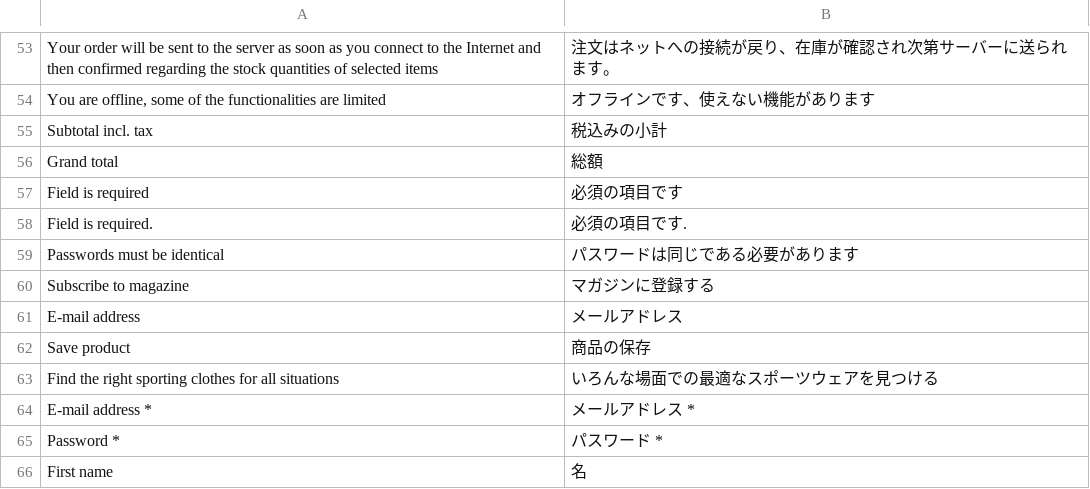
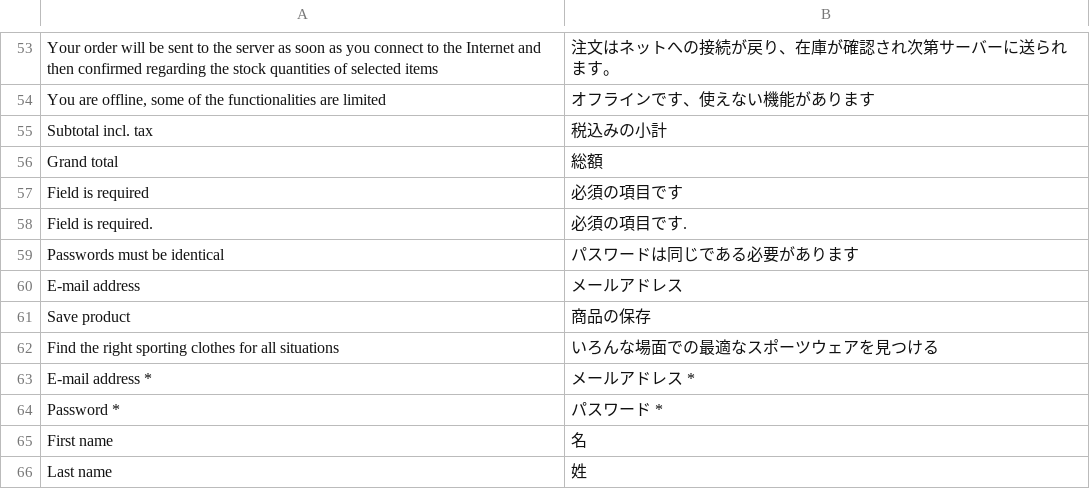
Before and after one commit to vuestorefront/vue-storefront, a CSV file: core/i18n/resource/i18n/jp-JP.csv, drawn as a sheet; only a part is shown, gaps mark what is left out; the shorter side is filled out with more unchanged rows; the diff names each change by its address in the sheet, - before the commit and + after, or states it on an @@ line.

```diff
--- a/core/i18n/resource/i18n/jp-JP.csv
+++ b/core/i18n/resource/i18n/jp-JP.csv
-row 60: Subscribe to magazine | マガジンに登録する
```
Also changed, not shown: core/i18n/resource/i18n/nl-NL.csv, core/i18n/resource/i18n/ru-RU.csv, 17 other files.
